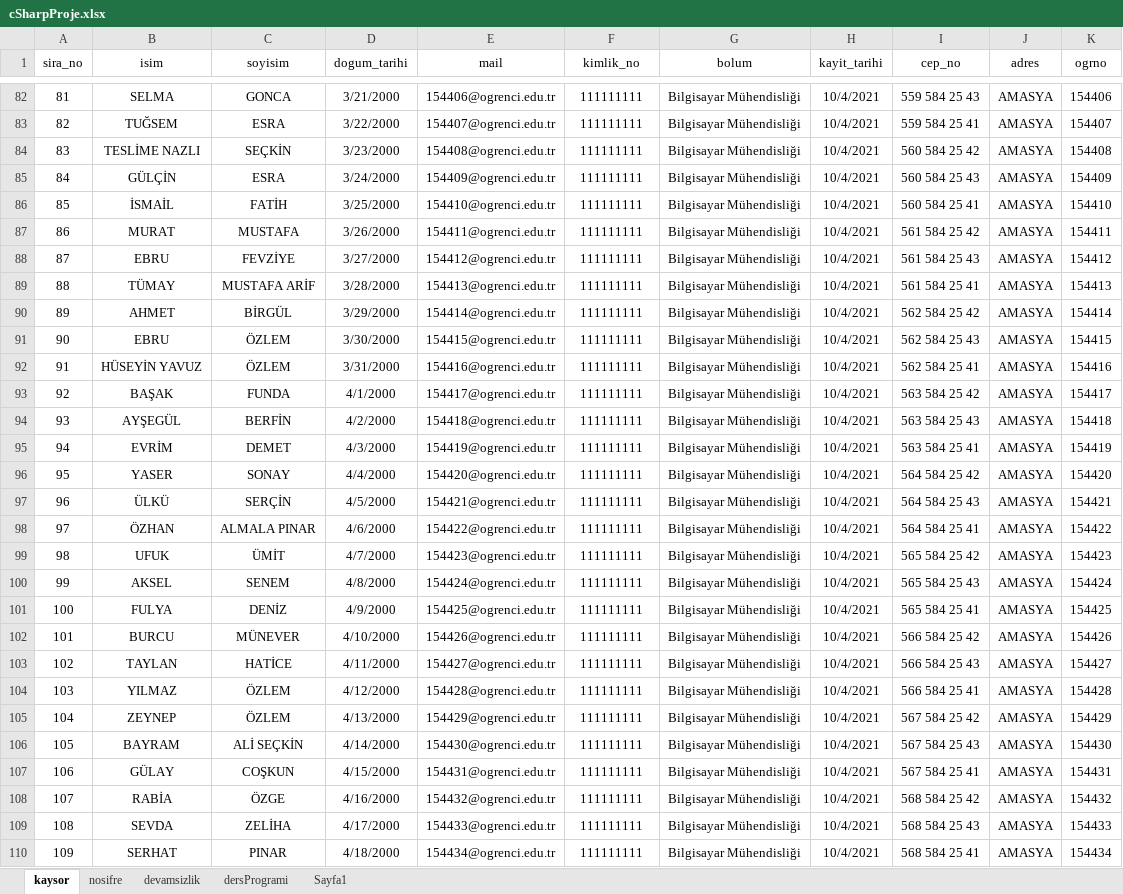
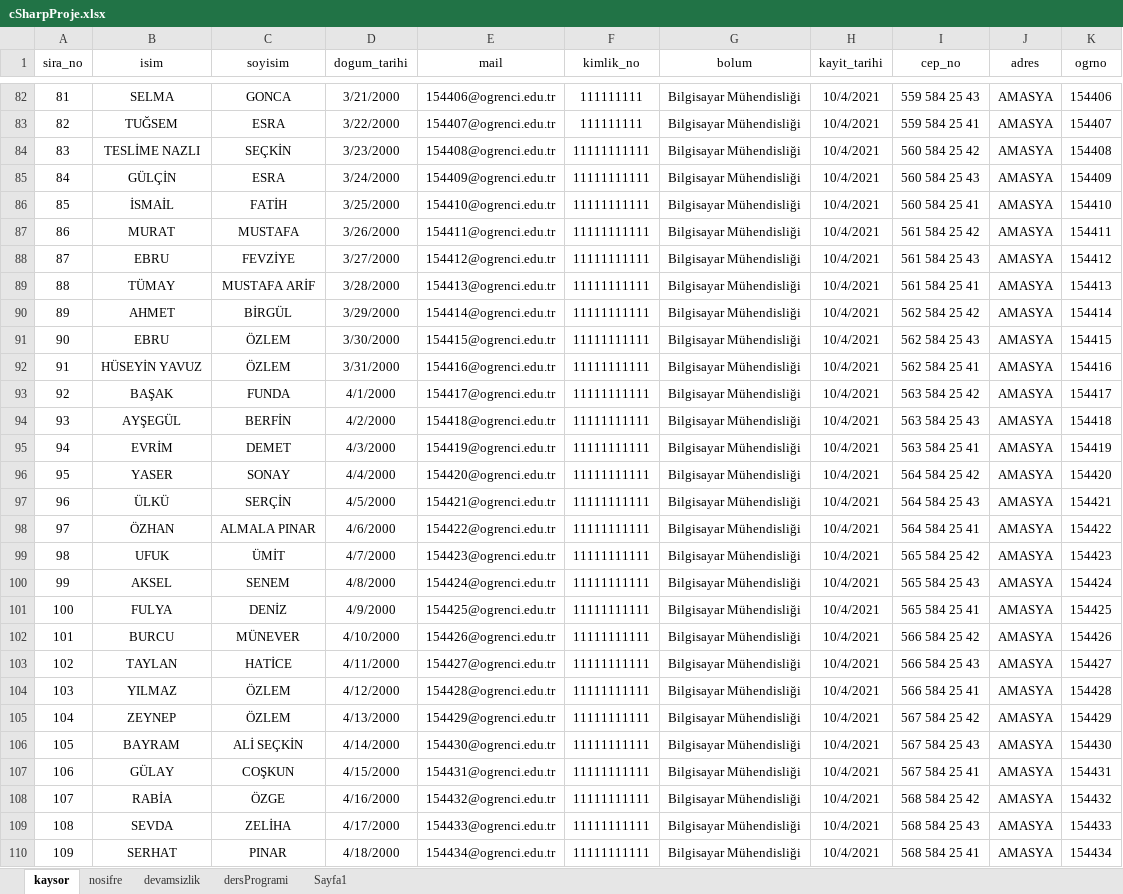
Before and after one commit to TigerNark/OBSTAKIP, an Excel workbook: WindowsFormsApp2/bin/x64/Debug/cSharpProje.xlsx, sheet kaysor, drawn as a sheet; only a part is shown, gaps mark what is left out; values as stored, in another font and other column widths than the file's, no borders; the diff covers the shown part only; the diff names each change by its address in the sheet, - before the commit and + after, or states it on an @@ line.

```diff
--- a/WindowsFormsApp2/bin/x64/Debug/cSharpProje.xlsx (sheet kaysor)
+++ b/WindowsFormsApp2/bin/x64/Debug/cSharpProje.xlsx (sheet kaysor)
-F84:F110 (kimlik_no): 111111111
+F84:F110 (kimlik_no): 11111111111
```
Also changed, not shown: 21 edited cells elsewhere in this sheet, sheet nosifre, 8 other files.
